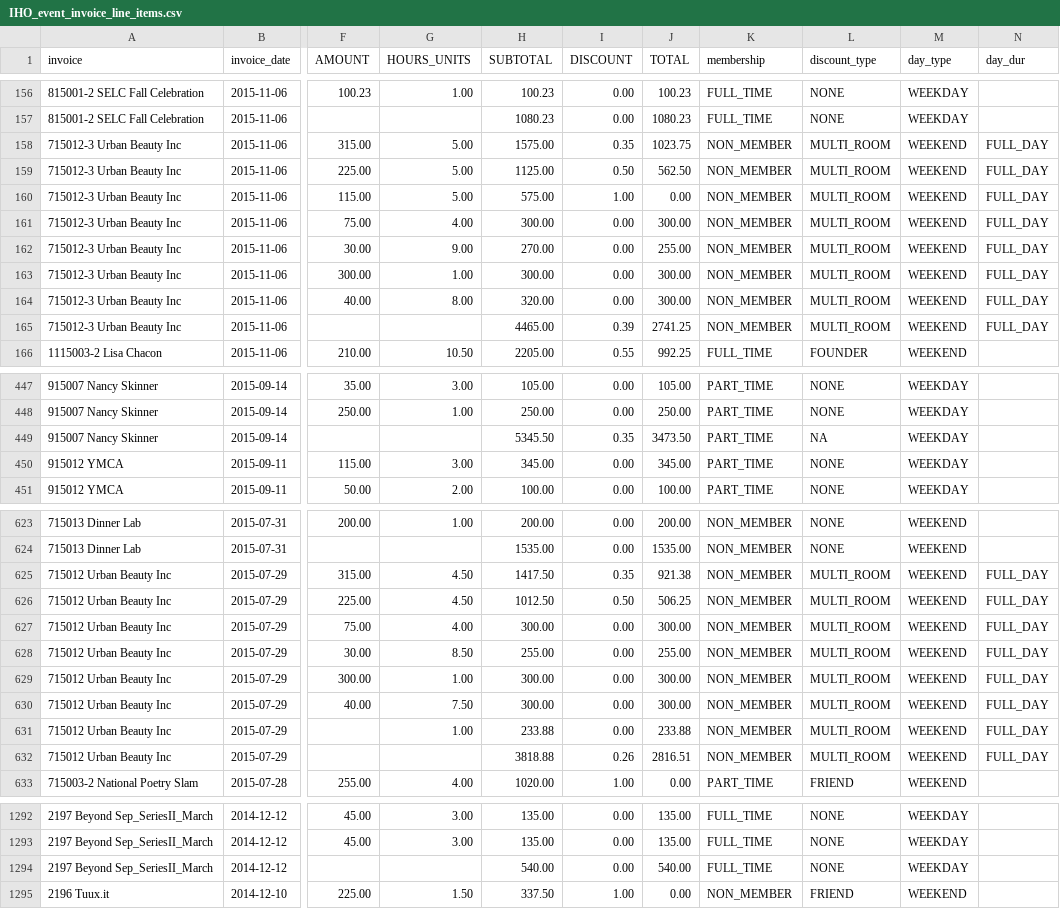
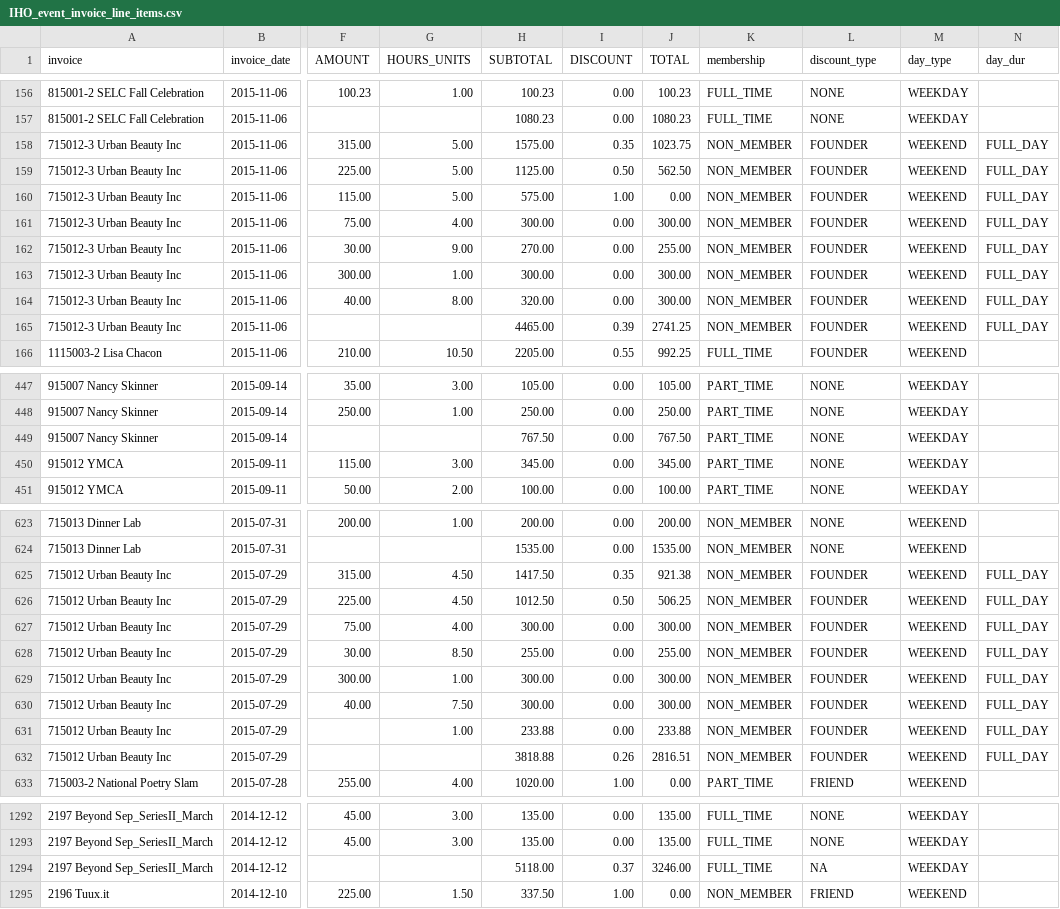
Before and after one commit to ebrensi/HUB_Invoice_Analysis, a CSV file: IHO_event_invoice_line_items.csv, drawn as a sheet; only a part is shown, gaps mark what is left out; the diff covers the shown part only; the diff names each change by its address in the sheet, - before the commit and + after, or states it on an @@ line.

```diff
--- a/IHO_event_invoice_line_items.csv
+++ b/IHO_event_invoice_line_items.csv
-L158:L165 (discount_type): MULTI_ROOM
+L158:L165 (discount_type): FOUNDER
-H449 (SUBTOTAL): 5345.50
+H449 (SUBTOTAL): 767.50
-I449 (DISCOUNT): 0.35
+I449 (DISCOUNT): 0.00
-J449 (TOTAL): 3473.50
+J449 (TOTAL): 767.50
-L449 (discount_type): NA
+L449 (discount_type): NONE
-L625:L632 (discount_type): MULTI_ROOM
+L625:L632 (discount_type): FOUNDER
-H1294 (SUBTOTAL): 540.00
+H1294 (SUBTOTAL): 5118.00
-I1294 (DISCOUNT): 0.00
+I1294 (DISCOUNT): 0.37
-J1294 (TOTAL): 540.00
+J1294 (TOTAL): 3246.00
-L1294 (discount_type): NONE
+L1294 (discount_type): NA
```
Also changed, not shown: 7 edited cells elsewhere in this file, IHO_event_invoice_summaries.csv, IHO_pricing_effective_room_rates.csv, 4 other files.
